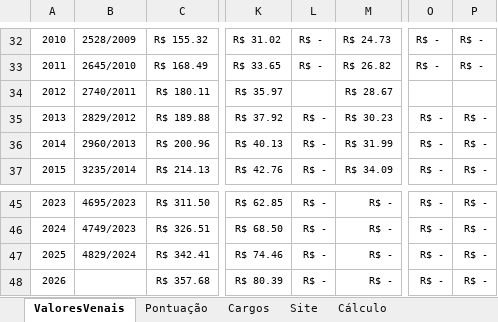
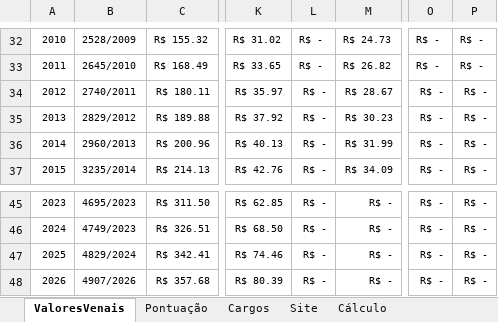
Before and after one commit to jcbritopmno/tvv, an Excel workbook: TVV.xlsx, sheet ValoresVenais, drawn as a sheet; only a part is shown, gaps mark what is left out; values as stored, in another font and other column widths than the file's, no borders; table styles not drawn; the diff names each change by its address in the sheet, - before the commit and + after, or states it on an @@ line.

Commit message:
Add files via upload

```diff
--- a/TVV.xlsx (sheet ValoresVenais)
+++ b/TVV.xlsx (sheet ValoresVenais)
-L34: (empty)
+L34: R$ -
-O34: (empty)
+O34: R$ -
-P34: (empty)
+P34: R$ -
-B48: (empty)
+B48: 4907/2026
```
